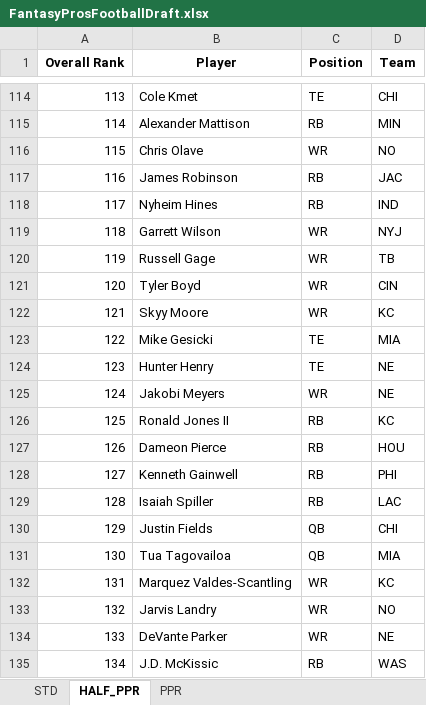
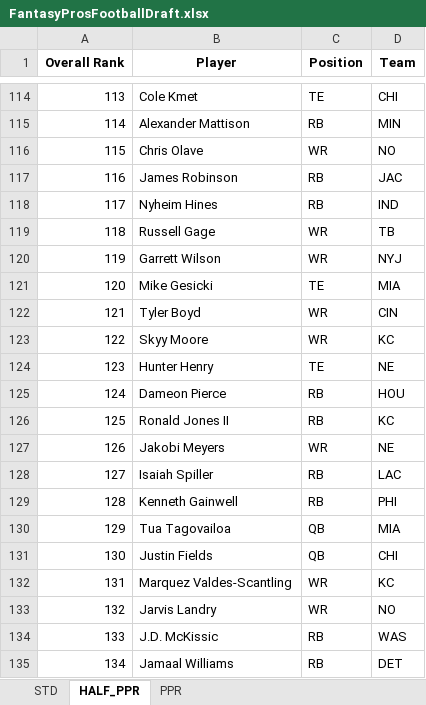
Before and after one commit to barbacbd/FantasyRankings, an Excel workbook: docs/FantasyProsFootballDraft.xlsx, sheet HALF_PPR, drawn as a sheet; only a part is shown, gaps mark what is left out; values as stored, in another font and other column widths than the file's, no borders; the diff covers the shown part only; the diff names each change by its address in the sheet, - before the commit and + after, or states it on an @@ line.

```diff
--- a/docs/FantasyProsFootballDraft.xlsx (sheet HALF_PPR)
+++ b/docs/FantasyProsFootballDraft.xlsx (sheet HALF_PPR)
-B119 (Player): Garrett Wilson
+B119 (Player): Russell Gage
-D119 (Team): NYJ
+D119 (Team): TB
-B120 (Player): Russell Gage
+B120 (Player): Garrett Wilson
-D120 (Team): TB
+D120 (Team): NYJ
-B121 (Player): Tyler Boyd
+B121 (Player): Mike Gesicki
-C121 (Position): WR
+C121 (Position): TE
-D121 (Team): CIN
+D121 (Team): MIA
-B122 (Player): Skyy Moore
+B122 (Player): Tyler Boyd
-D122 (Team): KC
+D122 (Team): CIN
-B123 (Player): Mike Gesicki
+B123 (Player): Skyy Moore
-C123 (Position): TE
+C123 (Position): WR
-D123 (Team): MIA
+D123 (Team): KC
-B125 (Player): Jakobi Meyers
+B125 (Player): Dameon Pierce
-C125 (Position): WR
+C125 (Position): RB
-D125 (Team): NE
+D125 (Team): HOU
-B127 (Player): Dameon Pierce
+B127 (Player): Jakobi Meyers
-C127 (Position): RB
+C127 (Position): WR
-D127 (Team): HOU
+D127 (Team): NE
-B128 (Player): Kenneth Gainwell
+B128 (Player): Isaiah Spiller
-D128 (Team): PHI
+D128 (Team): LAC
-B129 (Player): Isaiah Spiller
+B129 (Player): Kenneth Gainwell
-D129 (Team): LAC
+D129 (Team): PHI
-B130 (Player): Justin Fields
+B130 (Player): Tua Tagovailoa
-D130 (Team): CHI
+D130 (Team): MIA
-B131 (Player): Tua Tagovailoa
+B131 (Player): Justin Fields
-D131 (Team): MIA
+D131 (Team): CHI
-B134 (Player): DeVante Parker
+B134 (Player): J.D. McKissic
-C134 (Position): WR
+C134 (Position): RB
-D134 (Team): NE
+D134 (Team): WAS
-B135 (Player): J.D. McKissic
+B135 (Player): Jamaal Williams
-D135 (Team): WAS
+D135 (Team): DET
```
Also changed, not shown: 615 edited cells elsewhere in this sheet, sheet STD, sheet PPR, 4 other files.
